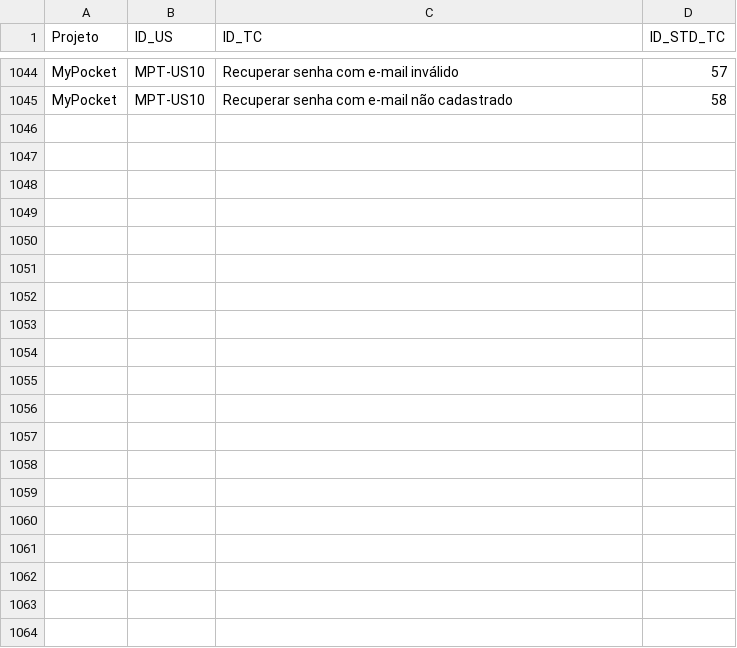
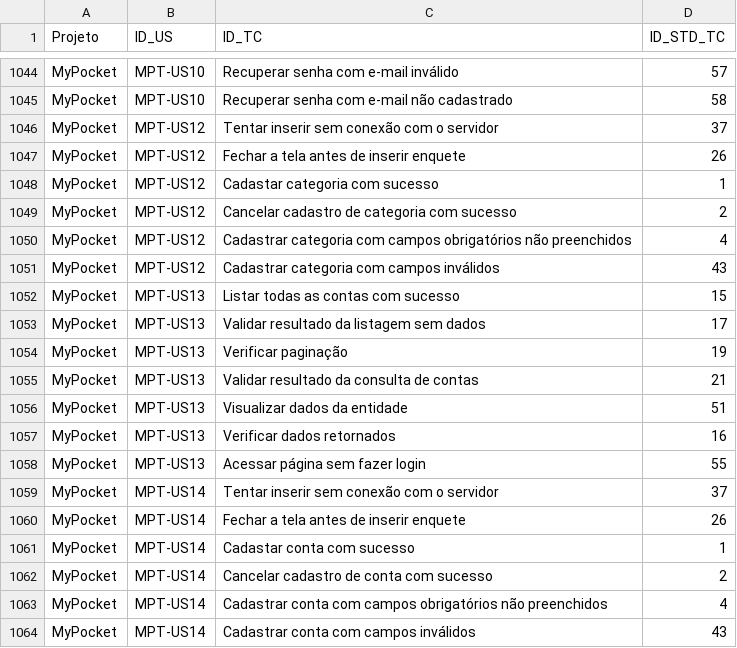
Before and after one commit to edsf80/recommender, a CSV file: data/USsTCs.csv, drawn as a sheet; only a part is shown, gaps mark what is left out; the diff covers the shown part only.

```diff
--- a/data/USsTCs.csv
+++ b/data/USsTCs.csv
@@ -1054 +1054,20 @@ MyPocket,MPT-US10,"Recuperar senha com e-mail inválido
 MyPocket,MPT-US10,Recuperar senha com e-mail não cadastrado,58
+MyPocket,MPT-US12,Tentar inserir sem conexão com o servidor,37
+MyPocket,MPT-US12,Fechar a tela antes de inserir enquete,26
+MyPocket,MPT-US12,Cadastar categoria com sucesso,1
+MyPocket,MPT-US12,Cancelar cadastro de categoria com sucesso,2
+MyPocket,MPT-US12,Cadastrar categoria com campos obrigatórios não preenchidos,4
+MyPocket,MPT-US12,Cadastrar categoria com campos inválidos,43
+MyPocket,MPT-US13,Listar todas as contas com sucesso,15
+MyPocket,MPT-US13,Validar resultado da listagem sem dados,17
+MyPocket,MPT-US13,Verificar paginação,19
+MyPocket,MPT-US13,Validar resultado da consulta de contas,21
+MyPocket,MPT-US13,Visualizar dados da entidade,51
+MyPocket,MPT-US13,Verificar dados retornados,16
+MyPocket,MPT-US13,Acessar página sem fazer login,55
+MyPocket,MPT-US14,Tentar inserir sem conexão com o servidor,37
+MyPocket,MPT-US14,Fechar a tela antes de inserir enquete,26
+MyPocket,MPT-US14,Cadastar conta com sucesso,1
+MyPocket,MPT-US14,Cancelar cadastro de conta com sucesso,2
+MyPocket,MPT-US14,Cadastrar conta com campos obrigatórios não preenchidos,4
+MyPocket,MPT-US14,Cadastrar conta com campos inválidos,43
```
Also changed, not shown: 19 added rows elsewhere in this file, data/USsCAs.csv, 1 other file.
